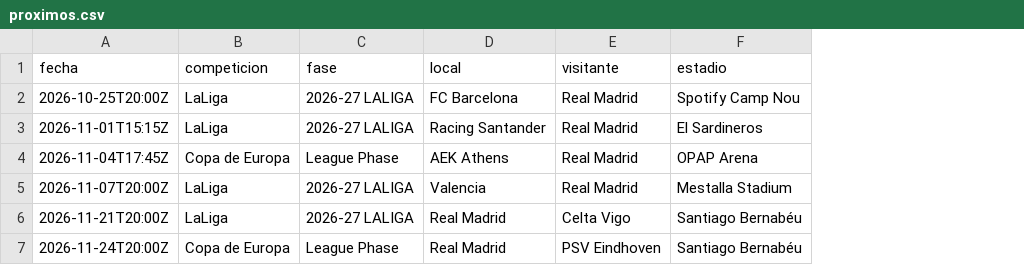
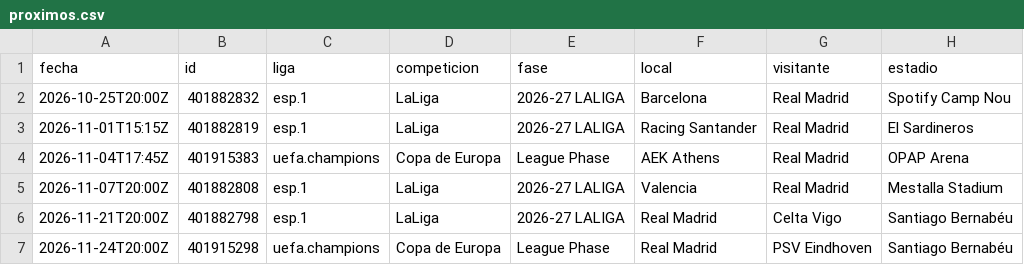
Before and after one commit to feeeeer/real-madrid-analytics, a CSV file: docs/data/proximos.csv, drawn as a sheet; addresses are those after the commit; the diff names each change by its address in the sheet, - before the commit and + after, or states it on an @@ line.

```diff
--- a/docs/data/proximos.csv
+++ b/docs/data/proximos.csv
+column B (id), rows 2-7: 401882832 | 401882819 | 401915383 | 401882808 | 401882798 | 401915298
+column C (liga), rows 2-7: esp.1 | esp.1 | uefa.champions | esp.1 | esp.1 | uefa.champions
-F2 (local): FC Barcelona
+F2 (local): Barcelona
```
Also changed, not shown: docs/data/estadios.csv, docs/data/historico.csv, 12 other files.
